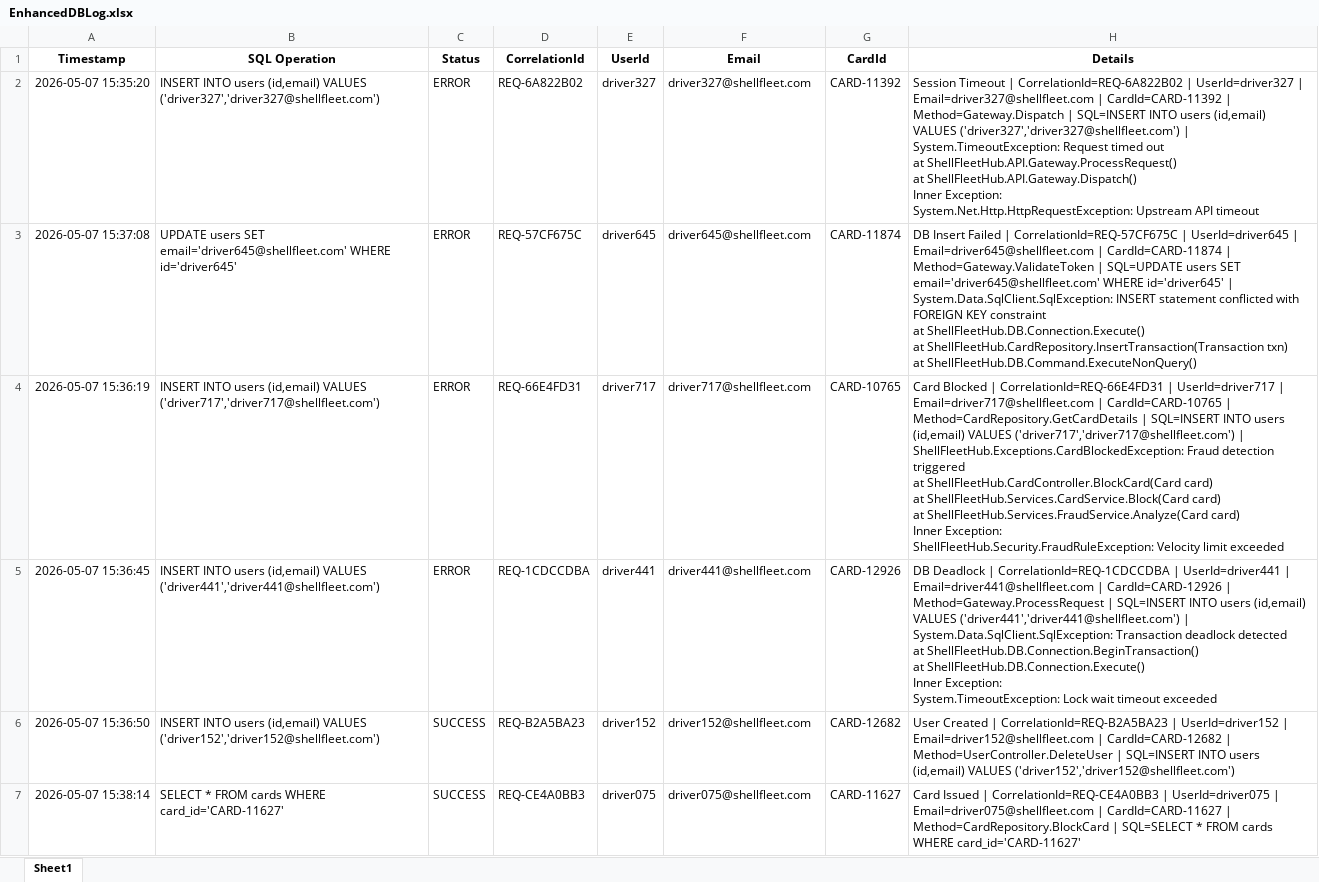
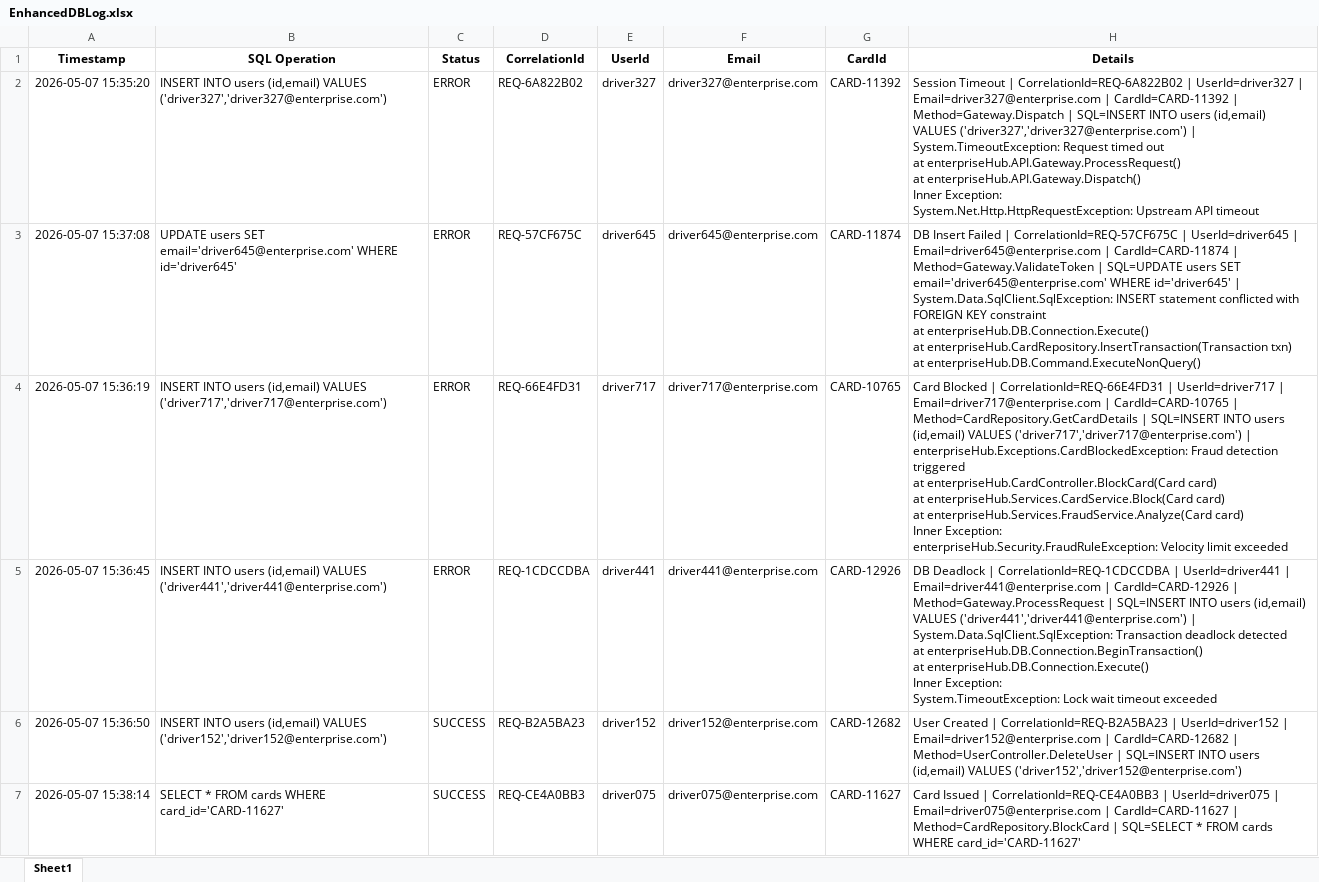
Before and after one commit to sajalkirti/Agentic-AI, an Excel workbook: self-rag/documents/EnhancedDBLog.xlsx, sheet Sheet1, drawn as a sheet; only a part is shown; values as stored, in another font and other column widths than the file's, no borders; ↵ is a line break in a cell; the diff covers the shown part only; the diff names each change by its address in the sheet, - before the commit and + after, or states it on an @@ line.

```diff
--- a/self-rag/documents/EnhancedDBLog.xlsx (sheet Sheet1)
+++ b/self-rag/documents/EnhancedDBLog.xlsx (sheet Sheet1)
-B2 (SQL Operation): …(id,email) VALUES ('driver327','driver327@shellfleet.com')
+B2 (SQL Operation): …(id,email) VALUES ('driver327','driver327@enterprise.com')
-F2 (Email): driver327@shellfleet.com
+F2 (Email): driver327@enterprise.com
-H2 (Details): …UserId=driver327 | Email=driver327@shellfleet.com | CardId=CARD-11392 | Method=Gateway.Dispatch | SQL=INSERT INTO users (id,email) VALUES ('driver327','driver327@shellfleet.com') | ↵ System.TimeoutException: Request timed out ↵ at ShellFleetHub.API.Gateway.ProcessRequest() ↵ at ShellFleetHub.API.Gateway.Dispatch() ↵ Inner Exception:…
+H2 (Details): …UserId=driver327 | Email=driver327@enterprise.com | CardId=CARD-11392 | Method=Gateway.Dispatch | SQL=INSERT INTO users (id,email) VALUES ('driver327','driver327@enterprise.com') | ↵ System.TimeoutException: Request timed out ↵ at enterpriseHub.API.Gateway.ProcessRequest() ↵ at enterpriseHub.API.Gateway.Dispatch() ↵ Inner Exception:…
-B3 (SQL Operation): …users SET email='driver645@shellfleet.com' WHERE id='driver645'
+B3 (SQL Operation): …users SET email='driver645@enterprise.com' WHERE id='driver645'
-F3 (Email): driver645@shellfleet.com
+F3 (Email): driver645@enterprise.com
-H3 (Details): …UserId=driver645 | Email=driver645@shellfleet.com | CardId=CARD-11874 | Method=Gateway.ValidateToken | SQL=UPDATE users SET email='driver645@shellfleet.com' WHERE id='driver645' | ↵ System.Data.SqlClient.SqlException: INSERT statement conflicted with FOREIGN KEY constraint ↵ at ShellFleetHub.DB.Connection.Execute() ↵ at ShellFleetHub.CardRepository.InsertTransaction(Transaction txn) ↵ at ShellFleetHub.DB.Command.ExecuteNonQuery()
+H3 (Details): …UserId=driver645 | Email=driver645@enterprise.com | CardId=CARD-11874 | Method=Gateway.ValidateToken | SQL=UPDATE users SET email='driver645@enterprise.com' WHERE id='driver645' | ↵ System.Data.SqlClient.SqlException: INSERT statement conflicted with FOREIGN KEY constraint ↵ at enterpriseHub.DB.Connection.Execute() ↵ at enterpriseHub.CardRepository.InsertTransaction(Transaction txn) ↵ at enterpriseHub.DB.Command.ExecuteNonQuery()
-B4 (SQL Operation): …(id,email) VALUES ('driver717','driver717@shellfleet.com')
+B4 (SQL Operation): …(id,email) VALUES ('driver717','driver717@enterprise.com')
-F4 (Email): driver717@shellfleet.com
+F4 (Email): driver717@enterprise.com
-H4 (Details): …UserId=driver717 | Email=driver717@shellfleet.com | CardId=CARD-10765 | Method=CardRepository.GetCardDetails | SQL=INSERT INTO users (id,email) VALUES ('driver717','driver717@shellfleet.com') | ↵ ShellFleetHub.Exceptions.CardBlockedException: Fraud detection triggered ↵ at ShellFleetHub.CardController.BlockCard(Card card) ↵ at ShellFleetHub.Services.CardService.Block(Card card) ↵ at ShellFleetHub.Services.FraudService.Analyze(Card card) ↵ Inner Exception: ↵ ShellFleetHub.Security.FraudRuleException: Velocity limit…
+H4 (Details): …UserId=driver717 | Email=driver717@enterprise.com | CardId=CARD-10765 | Method=CardRepository.GetCardDetails | SQL=INSERT INTO users (id,email) VALUES ('driver717','driver717@enterprise.com') | ↵ enterpriseHub.Exceptions.CardBlockedException: Fraud detection triggered ↵ at enterpriseHub.CardController.BlockCard(Card card) ↵ at enterpriseHub.Services.CardService.Block(Card card) ↵ at enterpriseHub.Services.FraudService.Analyze(Card card) ↵ Inner Exception: ↵ enterpriseHub.Security.FraudRuleException: Velocity limit…
-B5 (SQL Operation): …(id,email) VALUES ('driver441','driver441@shellfleet.com')
+B5 (SQL Operation): …(id,email) VALUES ('driver441','driver441@enterprise.com')
-F5 (Email): driver441@shellfleet.com
+F5 (Email): driver441@enterprise.com
-H5 (Details): …UserId=driver441 | Email=driver441@shellfleet.com | CardId=CARD-12926 | Method=Gateway.ProcessRequest | SQL=INSERT INTO users (id,email) VALUES ('driver441','driver441@shellfleet.com') | ↵ System.Data.SqlClient.SqlException: Transaction deadlock detected ↵ at ShellFleetHub.DB.Connection.BeginTransaction() ↵ at ShellFleetHub.DB.Connection.Execute() ↵ Inner Exception:…
+H5 (Details): …UserId=driver441 | Email=driver441@enterprise.com | CardId=CARD-12926 | Method=Gateway.ProcessRequest | SQL=INSERT INTO users (id,email) VALUES ('driver441','driver441@enterprise.com') | ↵ System.Data.SqlClient.SqlException: Transaction deadlock detected ↵ at enterpriseHub.DB.Connection.BeginTransaction() ↵ at enterpriseHub.DB.Connection.Execute() ↵ Inner Exception:…
-B6 (SQL Operation): …(id,email) VALUES ('driver152','driver152@shellfleet.com')
+B6 (SQL Operation): …(id,email) VALUES ('driver152','driver152@enterprise.com')
-F6 (Email): driver152@shellfleet.com
+F6 (Email): driver152@enterprise.com
-H6 (Details): …UserId=driver152 | Email=driver152@shellfleet.com | CardId=CARD-12682 | Method=UserController.DeleteUser | SQL=INSERT INTO users (id,email) VALUES ('driver152','driver152@shellfleet.com')
+H6 (Details): …UserId=driver152 | Email=driver152@enterprise.com | CardId=CARD-12682 | Method=UserController.DeleteUser | SQL=INSERT INTO users (id,email) VALUES ('driver152','driver152@enterprise.com')
-F7 (Email): driver075@shellfleet.com
+F7 (Email): driver075@enterprise.com
-H7 (Details): …UserId=driver075 | Email=driver075@shellfleet.com | CardId=CARD-11627…
+H7 (Details): …UserId=driver075 | Email=driver075@enterprise.com | CardId=CARD-11627…
```
Also changed, not shown: 1164 edited cells elsewhere in this sheet, self-rag/documents/EnhancedApplicationLog.xlsx, self-rag/documents/EnhancedLogAnalytics.xlsx, 4 other files.
